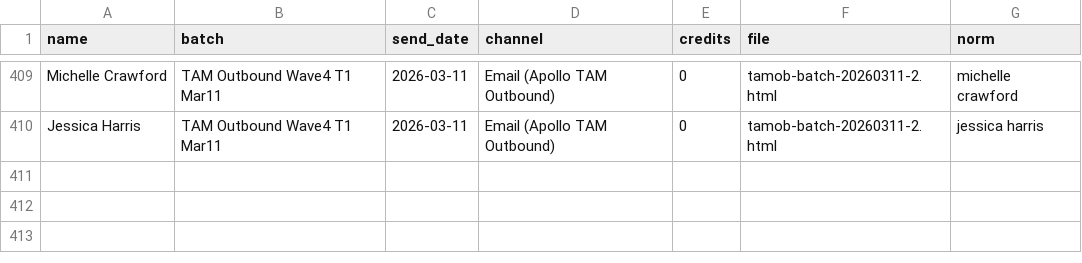
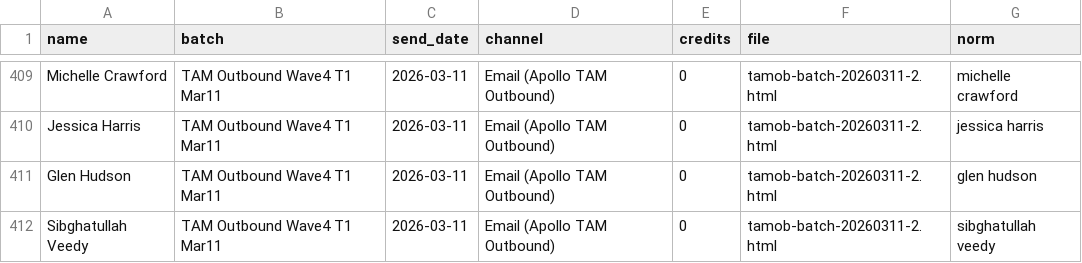
Before and after one commit to bostonrobbie/BDR, a CSV file: MASTER_SENT_LIST.csv, drawn as a sheet; only a part is shown, gaps mark what is left out; the diff names each change by its address in the sheet, - before the commit and + after, or states it on an @@ line.

Commit message:
Session 25: 11 no-task investigation complete — 37/48 Wave 4 T1 confirmed sent

```diff
--- a/MASTER_SENT_LIST.csv
+++ b/MASTER_SENT_LIST.csv
+row 411: Glen Hudson | TAM Outbound Wave4 T1 Mar11 | 2026-03-11 | Email (Apollo TAM Outbound) | 0 | tamob-batch-20260311-2.html | glen hudson
+row 412: Sibghatullah Veedy | TAM Outbound Wave4 T1 Mar11 | 2026-03-11 | Email (Apollo TAM Outbound) | 0 | tamob-batch-20260311-2.html | sibghatullah veedy
```
Also changed, not shown: 6 other files.
